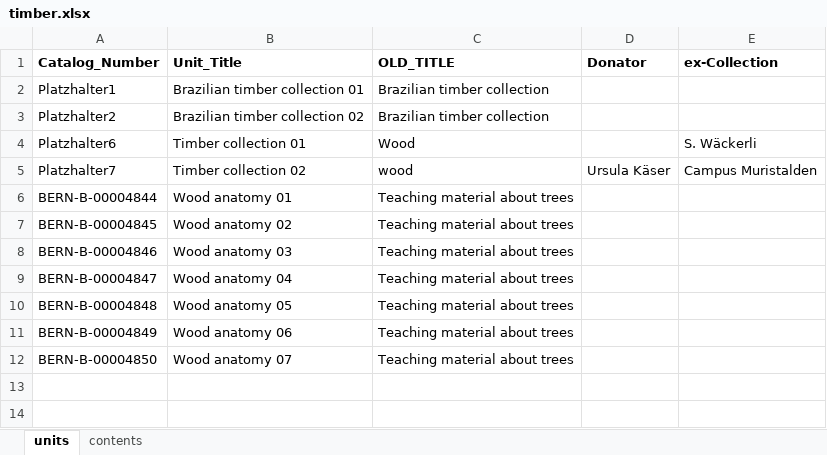
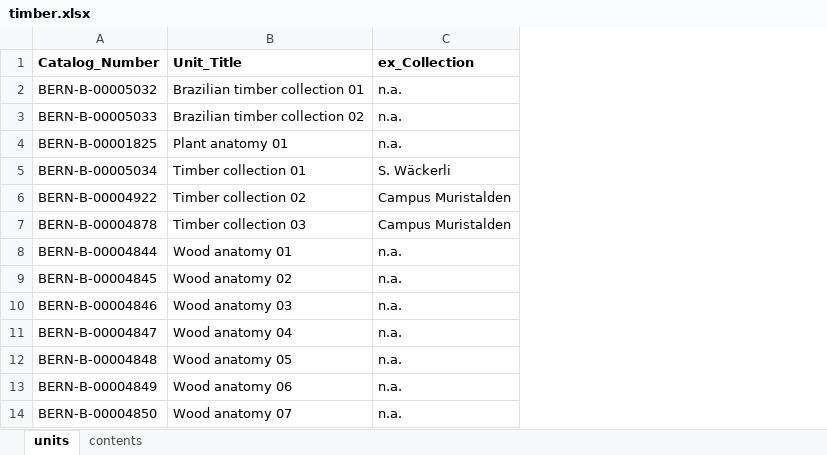
Before and after one commit to DHBern/herbarium-frontend, an Excel workbook: data-preparation/collections/timber.xlsx, sheet units, drawn as a sheet; values as stored, in another font and other column widths than the file's, no borders; conditional formats not drawn; removed rows and columns are numbered as before the commit, all else as after; the diff names each change by its address in the sheet, - before the commit and + after, or states it on an @@ line.

```diff
--- a/data-preparation/collections/timber.xlsx (sheet units)
+++ b/data-preparation/collections/timber.xlsx (sheet units)
-column C (OLD_TITLE), rows 2-3: Brazilian timber collection | Brazilian timber collection; rows 6-12: all Teaching material about trees
-column D (Donator), empty
-column E (ex-Collection), empty
+column C (ex_Collection), rows 2-3: n.a. | n.a.; rows 8-14: all n.a.
-A2 (Catalog_Number): Platzhalter1
+A2 (Catalog_Number): BERN-B-00005032
-A3 (Catalog_Number): Platzhalter2
+A3 (Catalog_Number): BERN-B-00005033
-row 4: Platzhalter6 | Timber collection 01 | Wood |  | S. Wäckerli
-row 5: Platzhalter7 | Timber collection 02 | wood | Ursula Käser | Campus Muristalden
+row 4: BERN-B-00001825 | Plant anatomy 01 | n.a.
+row 5: BERN-B-00005034 | Timber collection 01 | S. Wäckerli
+row 6: BERN-B-00004922 | Timber collection 02 | Campus Muristalden
+row 7: BERN-B-00004878 | Timber collection 03 | Campus Muristalden
```
Also changed, not shown: sheet contents, data-preparation/collections/display-herbarium.xlsx, data-preparation/collections/insect-feeding-traces.xlsx, 5 other files.
